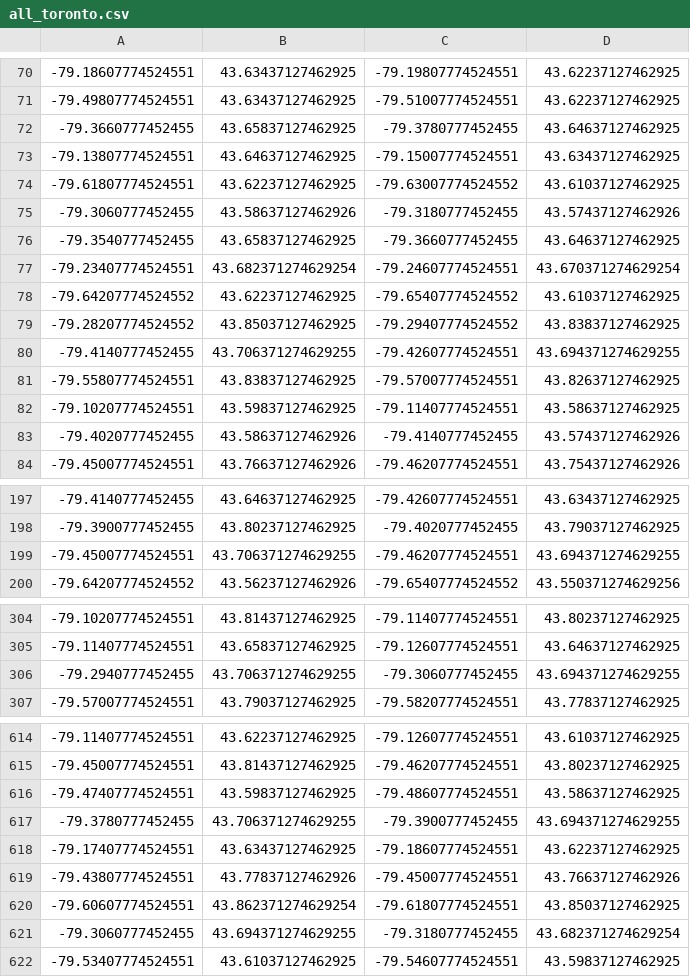
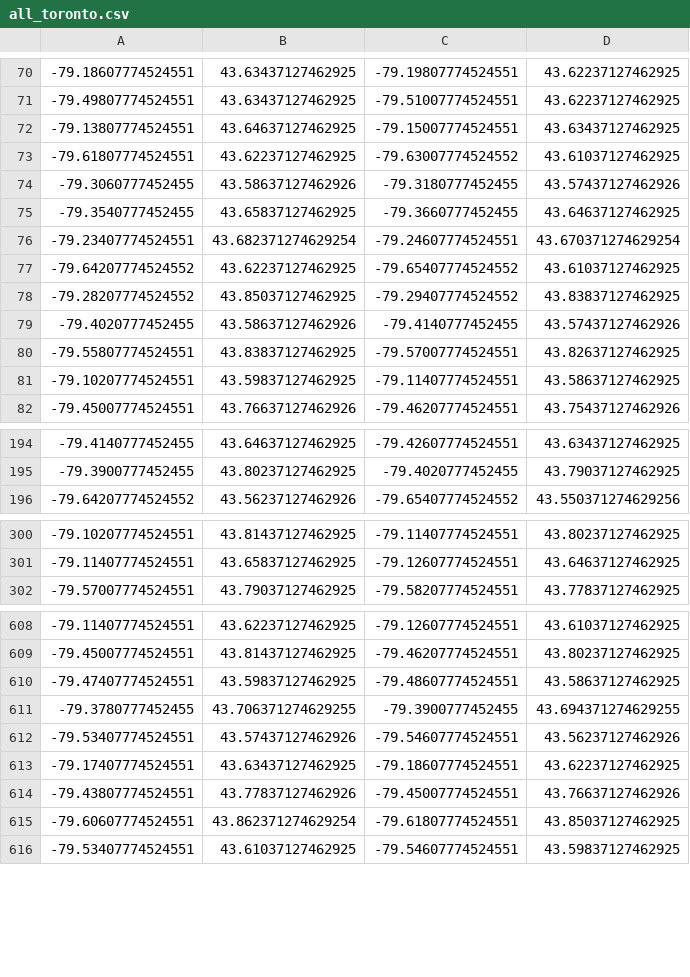
Before and after one commit to codereport/city-strides-hacking, a CSV file: cache/all_toronto.csv, drawn as a sheet; only a part is shown, gaps mark what is left out; the diff covers the shown part only.

Commit message:
:card_file_box: update data

```diff
--- a/cache/all_toronto.csv
+++ b/cache/all_toronto.csv
@@ -71,3 +71,2 @@
 -79.49807774524551,43.63437127462925,-79.51007774524551,43.62237127462925
--79.3660777452455,43.65837127462925,-79.3780777452455,43.64637127462925
 -79.13807774524551,43.64637127462925,-79.15007774524551,43.63437127462925
@@ -79,6 +78,5 @@
 -79.28207774524552,43.85037127462925,-79.29407774524552,43.83837127462925
--79.4140777452455,43.706371274629255,-79.42607774524551,43.694371274629255
+-79.4020777452455,43.58637127462926,-79.4140777452455,43.57437127462926
 -79.55807774524551,43.83837127462925,-79.57007774524551,43.82637127462925
 -79.10207774524551,43.59837127462925,-79.11407774524551,43.58637127462925
--79.4020777452455,43.58637127462926,-79.4140777452455,43.57437127462926
 -79.45007774524551,43.76637127462926,-79.46207774524551,43.75437127462926
@@ -198,3 +195,2 @@
 -79.3900777452455,43.80237127462925,-79.4020777452455,43.79037127462925
--79.45007774524551,43.706371274629255,-79.46207774524551,43.694371274629255
 -79.64207774524552,43.56237127462926,-79.65407774524552,43.550371274629256
@@ -305,3 +301,2 @@
 -79.11407774524551,43.65837127462925,-79.12607774524551,43.64637127462925
--79.2940777452455,43.706371274629255,-79.3060777452455,43.694371274629255
 -79.57007774524551,43.79037127462925,-79.58207774524551,43.77837127462925
@@ -617,2 +611,3 @@
 -79.3780777452455,43.706371274629255,-79.3900777452455,43.694371274629255
+-79.53407774524551,43.57437127462926,-79.54607774524551,43.56237127462926
 -79.17407774524551,43.63437127462925,-79.18607774524551,43.62237127462925
@@ -620,3 +615,2 @@
 -79.60607774524551,43.862371274629254,-79.61807774524551,43.85037127462925
--79.3060777452455,43.694371274629255,-79.3180777452455,43.682371274629254
 -79.53407774524551,43.61037127462925,-79.54607774524551,43.59837127462925
```
Also changed, not shown: 17 moved rows elsewhere in this file.
